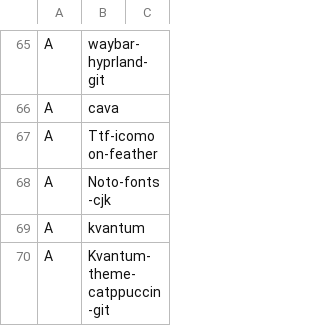
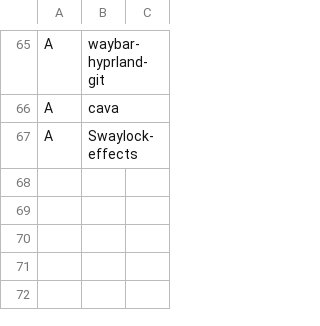
Before and after one commit to windowsagent/LARBS, a CSV file: progs.csv, drawn as a sheet; only a part is shown, gaps mark what is left out.

Commit message:
Remove some unneeded fonts, add swaylock

```diff
--- a/progs.csv
+++ b/progs.csv
@@ -66,5 +66,2 @@ A,waybar-hyprland-git,
 A,cava,
-A,Ttf-icomoon-feather,
-A,Noto-fonts-cjk,
-A,kvantum,
-A,Kvantum-theme-catppuccin-git,
+A,Swaylock-effects,
```
